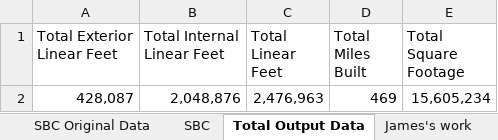
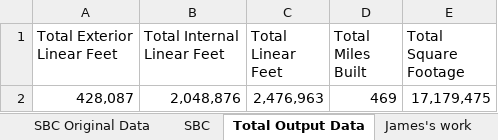
Before and after one commit to bj-rutledge/SBC-Landing, an Excel workbook: convert-sbc-jobs-to-json/spreadsheets/working-sbc-website-jobs-list 06.27.26.xlsm, sheet Total Output Data, drawn as a sheet; values as stored, in another font and other column widths than the file's, no borders; the diff names each change by its address in the sheet, - before the commit and + after, or states it on an @@ line.

Commit message:
update total square footage. fix: round total square footage display
Update the total square footage data and display it as a comma-separated
whole number on the homepage.

```diff
--- a/convert-sbc-jobs-to-json/spreadsheets/working-sbc-website-jobs-list 06.27.26.xlsm (sheet Total Output Data)
+++ b/convert-sbc-jobs-to-json/spreadsheets/working-sbc-website-jobs-list 06.27.26.xlsm (sheet Total Output Data)
-E2 (Total Square Footage): 15,605,234
+E2 (Total Square Footage): 17,179,475
```
Also changed, not shown: 6 other files.
